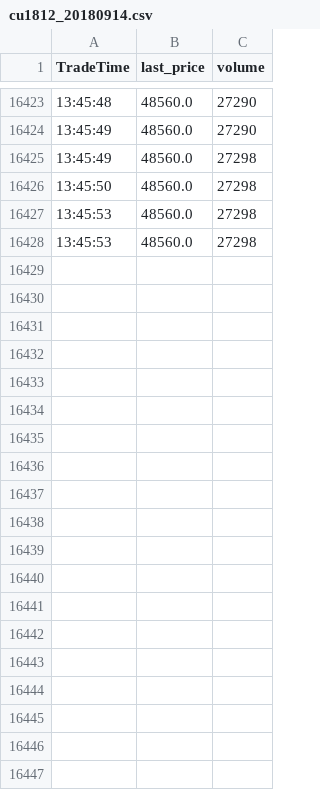
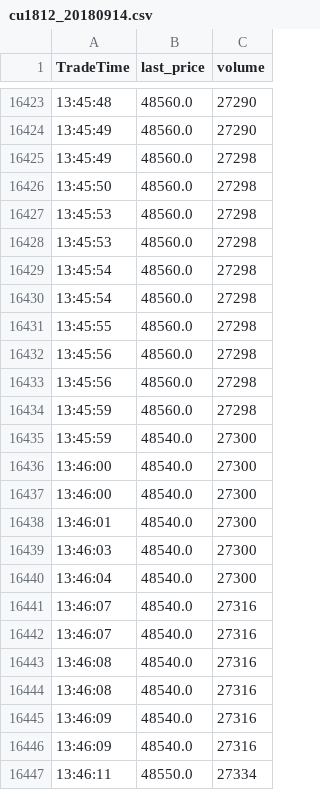
Before and after one commit to PSAlmighty/DDQN_Implement, a CSV file: py_part/cu1812_20180914.csv, drawn as a sheet; only a part is shown, gaps mark what is left out; the diff covers the shown part only; the diff names each change by its address in the sheet, - before the commit and + after, or states it on an @@ line.

Commit message:
23th

```diff
--- a/py_part/cu1812_20180914.csv
+++ b/py_part/cu1812_20180914.csv
+row 16429: 13:45:54 | 48560.0 | 27298
+row 16430: 13:45:54 | 48560.0 | 27298
+row 16431: 13:45:55 | 48560.0 | 27298
+row 16432: 13:45:56 | 48560.0 | 27298
+row 16433: 13:45:56 | 48560.0 | 27298
+row 16434: 13:45:59 | 48560.0 | 27298
+row 16435: 13:45:59 | 48540.0 | 27300
+row 16436: 13:46:00 | 48540.0 | 27300
+row 16437: 13:46:00 | 48540.0 | 27300
+row 16438: 13:46:01 | 48540.0 | 27300
+row 16439: 13:46:03 | 48540.0 | 27300
+row 16440: 13:46:04 | 48540.0 | 27300
+row 16441: 13:46:07 | 48540.0 | 27316
+row 16442: 13:46:07 | 48540.0 | 27316
+row 16443: 13:46:08 | 48540.0 | 27316
+row 16444: 13:46:08 | 48540.0 | 27316
+row 16445: 13:46:09 | 48540.0 | 27316
+row 16446: 13:46:09 | 48540.0 | 27316
+row 16447: 13:46:11 | 48550.0 | 27334
```
Also changed, not shown: 36 added rows elsewhere in this file.
